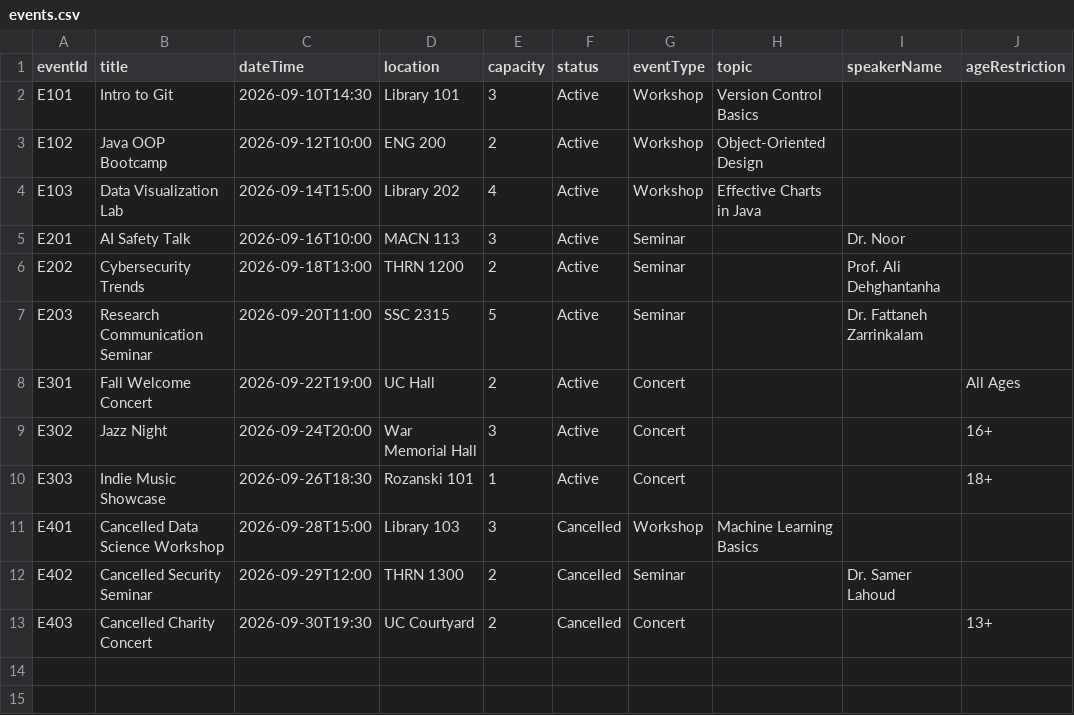
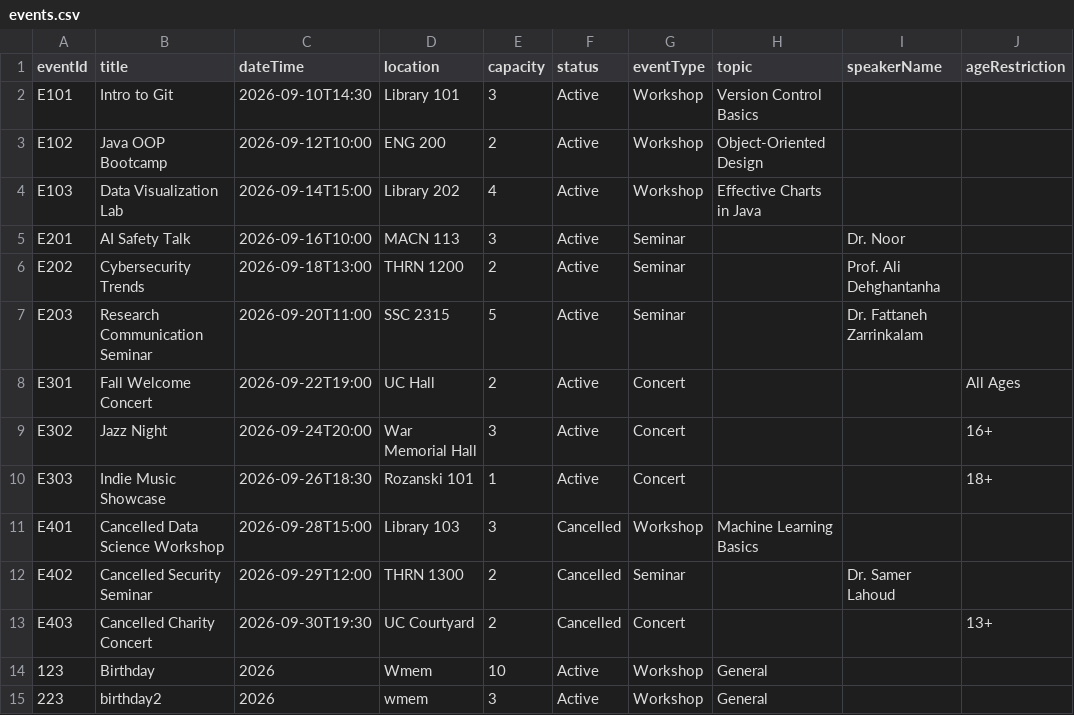
Before and after one commit to Jay-Kraw/ENGG-1420-GroupProject, a CSV file: src/events.csv, drawn as a sheet; the diff names each change by its address in the sheet, - before the commit and + after, or states it on an @@ line.

```diff
--- a/src/events.csv
+++ b/src/events.csv
+row 14: 123 | Birthday | 2026 | Wmem | 10 | Active | Workshop | General
+row 15: 223 | birthday2 | 2026 | wmem | 3 | Active | Workshop | General
```
Also changed, not shown: src/bookings.csv, src/users.csv, 8 other files.
